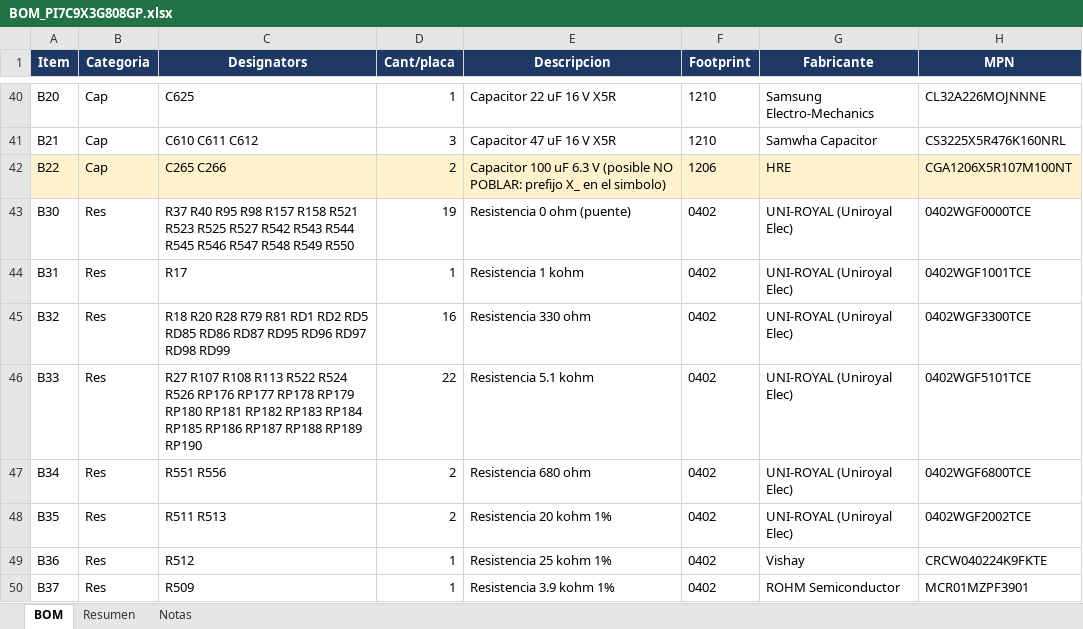
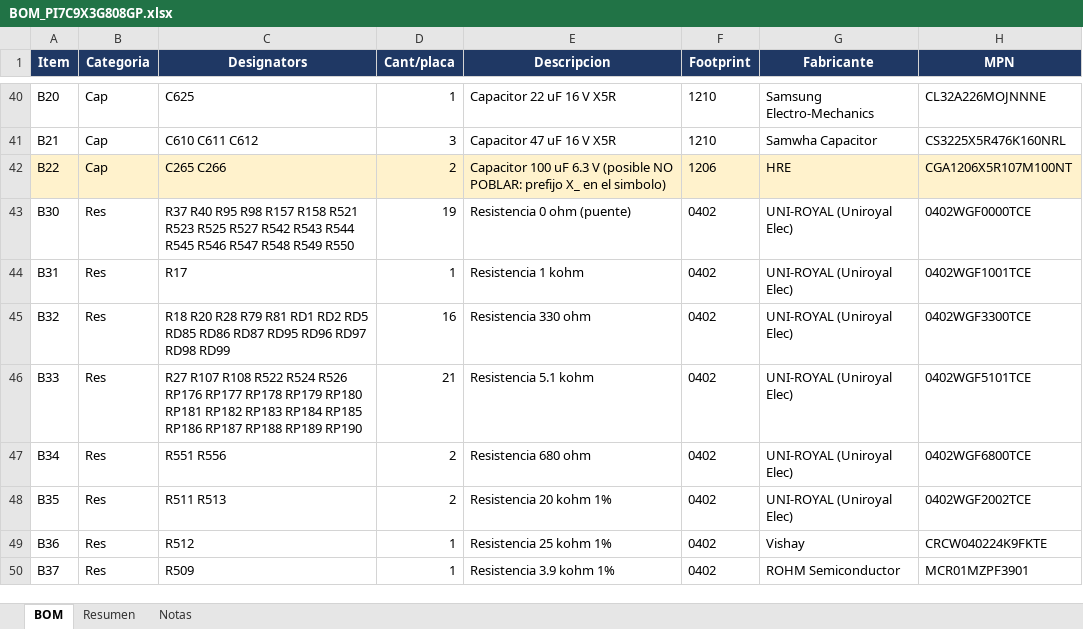
Before and after one commit to ksflores-cmyk/PCIe808_SW, an Excel workbook: bom/BOM_PI7C9X3G808GP.xlsx, sheet BOM, drawn as a sheet; only a part is shown, gaps mark what is left out; values as stored, in another font and other column widths than the file's, no borders; the diff names each change by its address in the sheet, - before the commit and + after, or states it on an @@ line.

```diff
--- a/bom/BOM_PI7C9X3G808GP.xlsx (sheet BOM)
+++ b/bom/BOM_PI7C9X3G808GP.xlsx (sheet BOM)
-C46 (Designators): …R107 R108 R113 R522 R524…
+C46 (Designators): …R107 R108 R522 R524…
-D46 (Cant/placa): 22
+D46 (Cant/placa): 21
```
Also changed, not shown: 38 other files.
